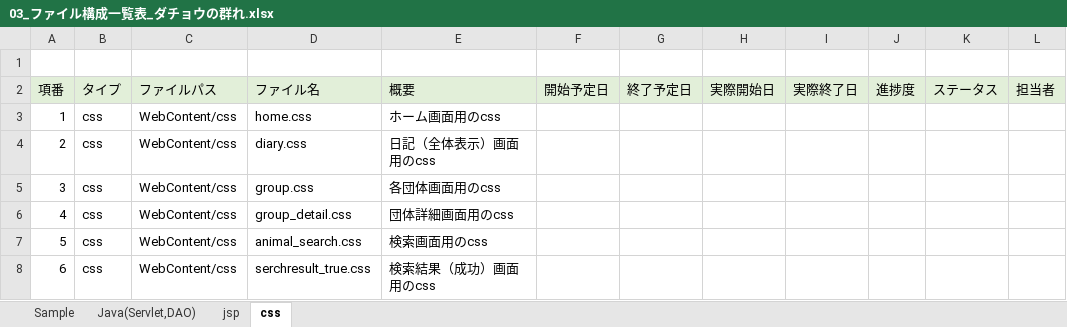
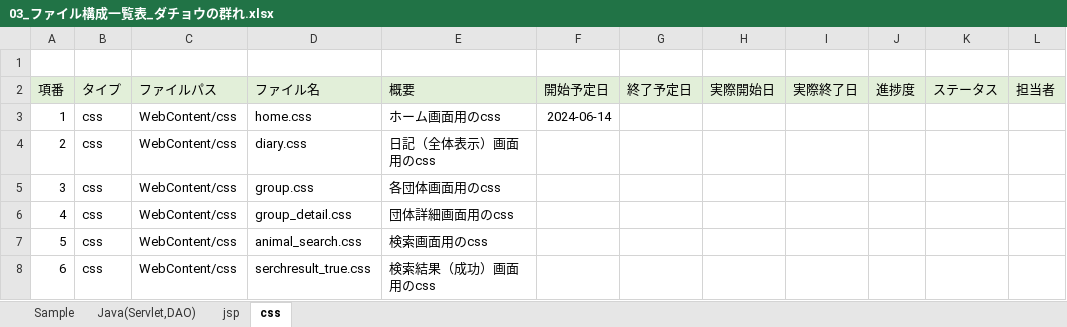
Before and after one commit to plusdojo2024/C3, an Excel workbook: doc/03_ファイル構成一覧表_ダチョウの群れ.xlsx, sheet css, drawn as a sheet; only a part is shown; values as stored, in another font and other column widths than the file's, no borders; the diff names each change by its address in the sheet, - before the commit and + after, or states it on an @@ line.

```diff
--- a/doc/03_ファイル構成一覧表_ダチョウの群れ.xlsx (sheet css)
+++ b/doc/03_ファイル構成一覧表_ダチョウの群れ.xlsx (sheet css)
-F3 (開始予定日): (empty)
+F3 (開始予定日): 2024-06-14
```
Also changed, not shown: sheet Java(Servlet,DAO), sheet jsp, 2 other files.
